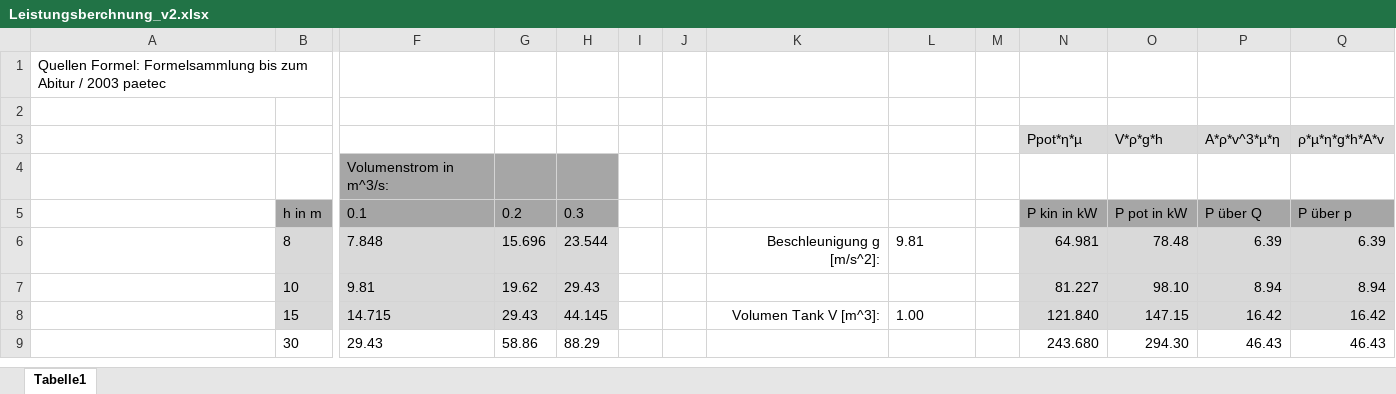
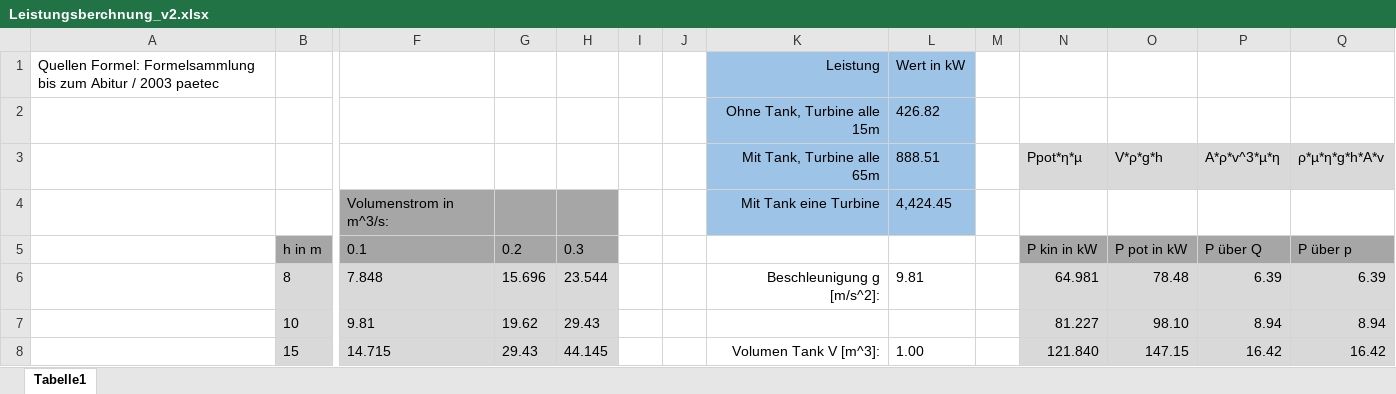
Before and after one commit to Swissmade41/Pro1, an Excel workbook: PflichtenheftTech/Ext_files/Leistungsberchnung_v2.xlsx, sheet Tabelle1, drawn as a sheet; only a part is shown, gaps mark what is left out; the shorter side is filled out with more unchanged rows; values as stored, in another font and other column widths than the file's, no borders; table styles not drawn; removed rows and columns are numbered as before the commit, all else as after; rows hold the shown columns only; the diff names each change by its address in the sheet, - before the commit and + after, or states it on an @@ line.

Commit message:
Leistungstotal hinzugefügt

```diff
--- a/PflichtenheftTech/Ext_files/Leistungsberchnung_v2.xlsx (sheet Tabelle1)
+++ b/PflichtenheftTech/Ext_files/Leistungsberchnung_v2.xlsx (sheet Tabelle1)
-row 1: Quellen Formel: Formelsammlung bis zum Abitur / 2003 paetec
-row 1: (empty)
+row 1: Quellen Formel: Formelsammlung bis zum Abitur / 2003 paetec |  |  |  |  |  |  | Leistung | Wert in kW
-K1:L1 fill: none
+K1:L1 fill: #9DC3E6
+row 2:  |  |  |  |  |  |  | Ohne Tank, Turbine alle 15m | 426.82
-K3: (empty)
+K3: Mit Tank, Turbine alle 65m
-K3:L3 fill: none
+K3:L3 fill: #9DC3E6
-L3: (empty)
+L3: 888.51
-row 4:  |  | Volumenstrom in m^3/s:
+row 4:  |  | Volumenstrom in m^3/s: |  |  |  |  | Mit Tank eine Turbine | 4,424.45
```
